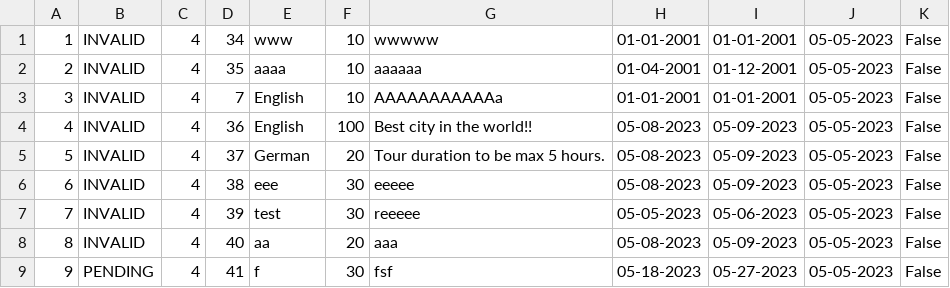
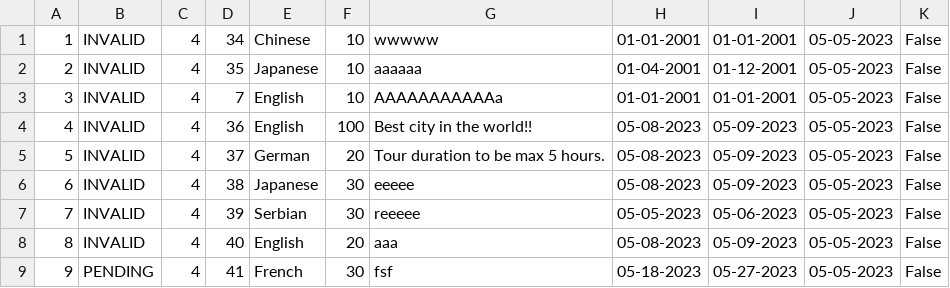
Before and after one commit to anastano/group-3-team-B, a CSV file: SIMS_HCI_Project/SIMS_HCI_Project/Resources/Database/regularTourRequests.csv, drawn as a sheet; the diff names each change by its address in the sheet, - before the commit and + after, or states it on an @@ line.

```diff
--- a/SIMS_HCI_Project/SIMS_HCI_Project/Resources/Database/regularTourRequests.csv
+++ b/SIMS_HCI_Project/SIMS_HCI_Project/Resources/Database/regularTourRequests.csv
-E1: www
+E1: Chinese
-E2: aaaa
+E2: Japanese
-E6: eee
+E6: Japanese
-E7: test
+E7: Serbian
-E8: aa
+E8: English
-E9: f
+E9: French
```
Also changed, not shown: 4 other files.
